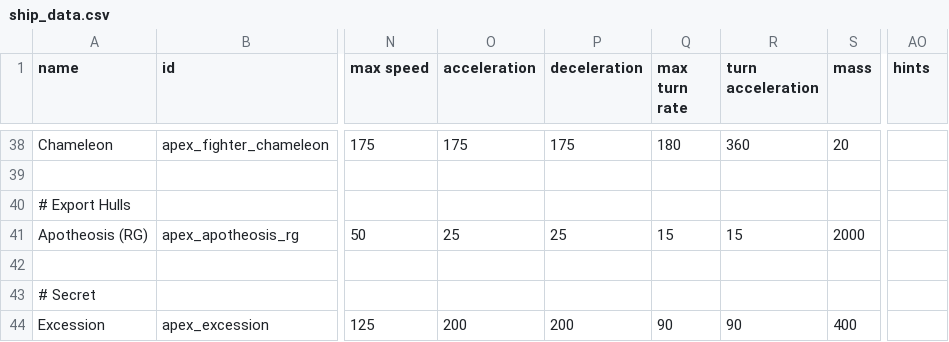
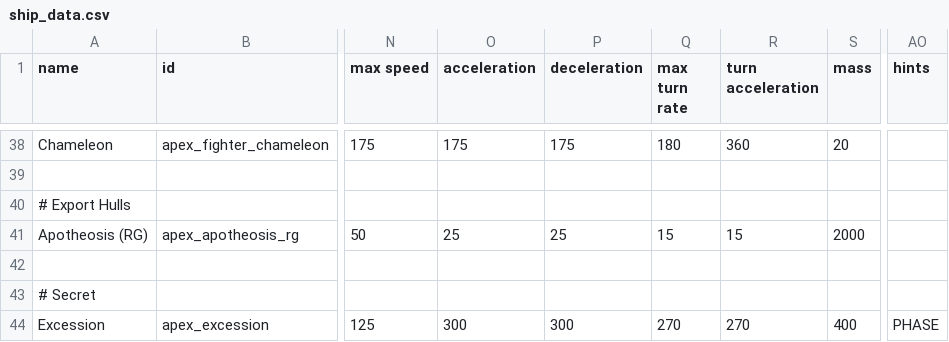
Before and after one commit to theDragn/ApexDesignCollective, a CSV file: data/hulls/ship_data.csv, drawn as a sheet; only a part is shown, gaps mark what is left out; the diff names each change by its address in the sheet, - before the commit and + after, or states it on an @@ line.

```diff
--- a/data/hulls/ship_data.csv
+++ b/data/hulls/ship_data.csv
-O44 (acceleration): 200
+O44 (acceleration): 300
-P44 (deceleration): 200
+P44 (deceleration): 300
-Q44 (max turn rate): 90
+Q44 (max turn rate): 270
-R44 (turn acceleration): 90
+R44 (turn acceleration): 270
-AO44 (hints): (empty)
+AO44 (hints): PHASE
```
Also changed, not shown: data/weapons/weapon_data.csv, 8 other files.
